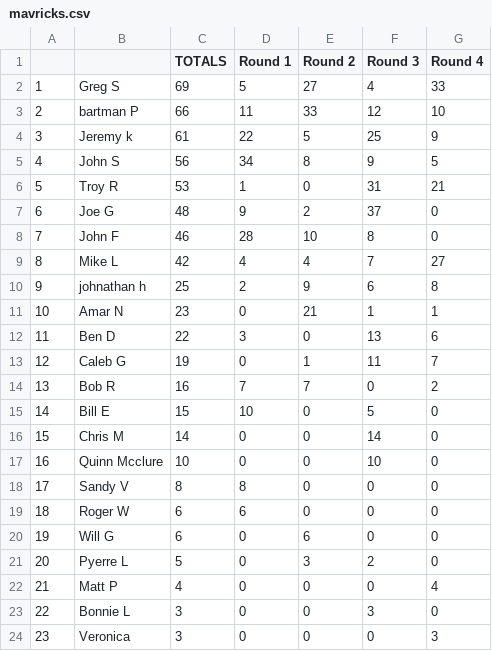
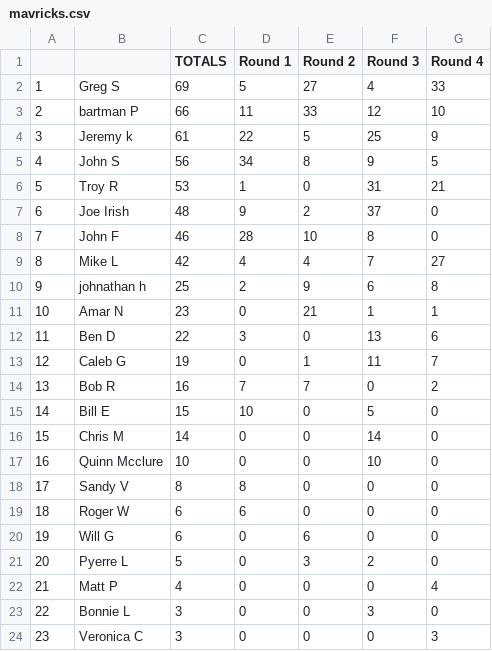
Before and after one commit to jff97/offsuitPokerLeagueLeaderboard, a CSV file: src/poker_scraper/data_service/legacy_data/mavricks.csv, drawn as a sheet.

Commit message:
allow ? and fix legacy data

```diff
--- a/src/poker_scraper/data_service/legacy_data/mavricks.csv
+++ b/src/poker_scraper/data_service/legacy_data/mavricks.csv
@@ -6,3 +6,3 @@
 5,Troy R,53,1,0,31,21
-6,Joe G,48,9,2,37,0
+6,Joe Irish,48,9,2,37,0
 7,John F,46,28,10,8,0
@@ -23,2 +23,2 @@
 22,Bonnie L,3,0,0,3,0
-23,Veronica,3,0,0,0,3
+23,Veronica C,3,0,0,0,3
```
Also changed, not shown: src/poker_scraper/data_service/legacy_data/alibi.csv, src/poker_scraper/data_service/legacy_data/brickyard.csv, 2 other files.
